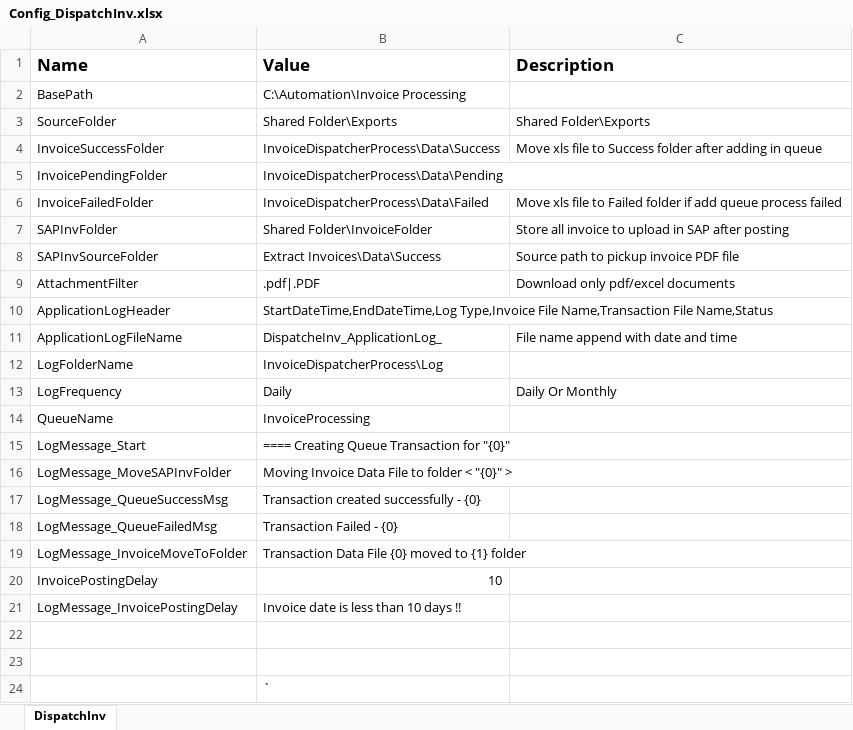
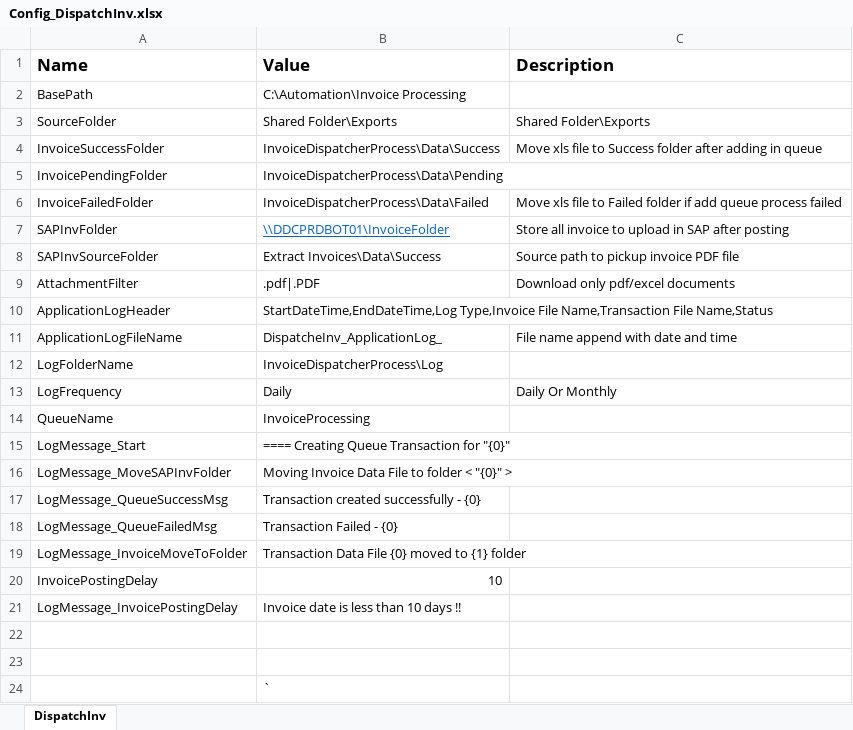
Before and after one commit to srushtisn/Automation, an Excel workbook: InvoiceDispcherProcess/Config_DispatchInv.xlsx, sheet DispatchInv, drawn as a sheet; values as stored, in another font and other column widths than the file's, no borders; the diff names each change by its address in the sheet, - before the commit and + after, or states it on an @@ line.

Commit message:
18-July-2022

```diff
--- a/InvoiceDispcherProcess/Config_DispatchInv.xlsx (sheet DispatchInv)
+++ b/InvoiceDispcherProcess/Config_DispatchInv.xlsx (sheet DispatchInv)
-B7 (Value): Shared Folder\InvoiceFolder
+B7 (Value): \\DDCPRDBOT01\InvoiceFolder
@@ B7 underline: off → on, text colour: black → #0563C1 @@
```
